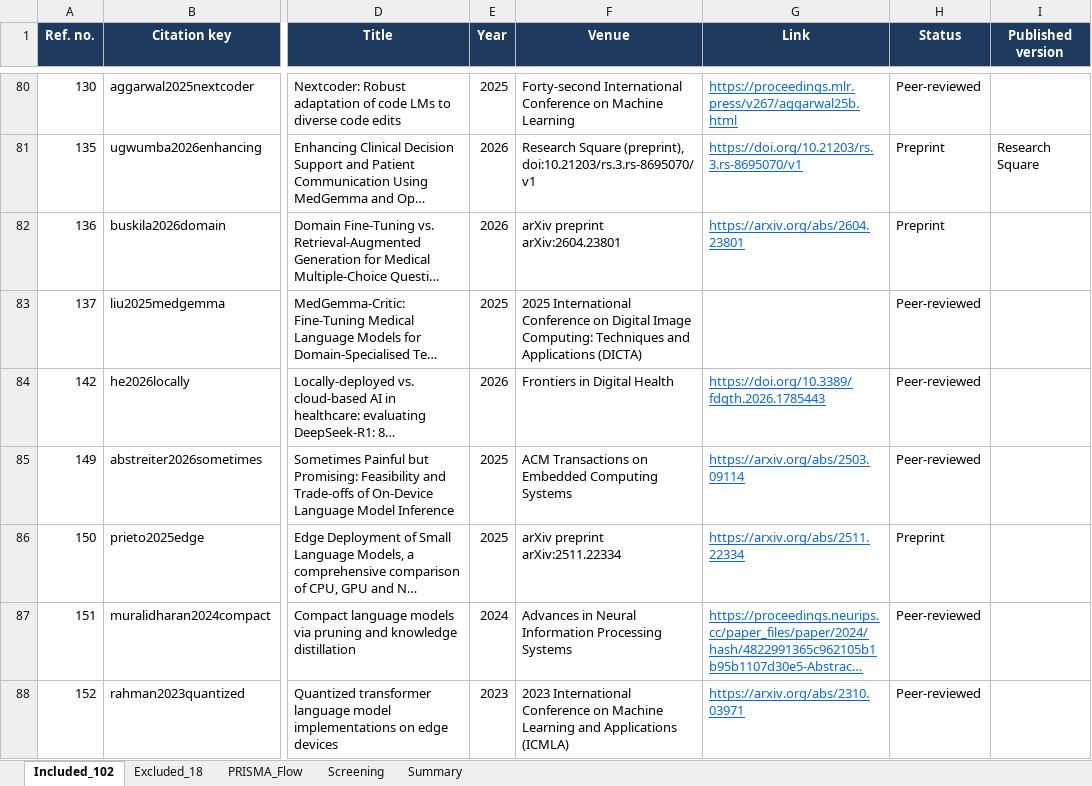
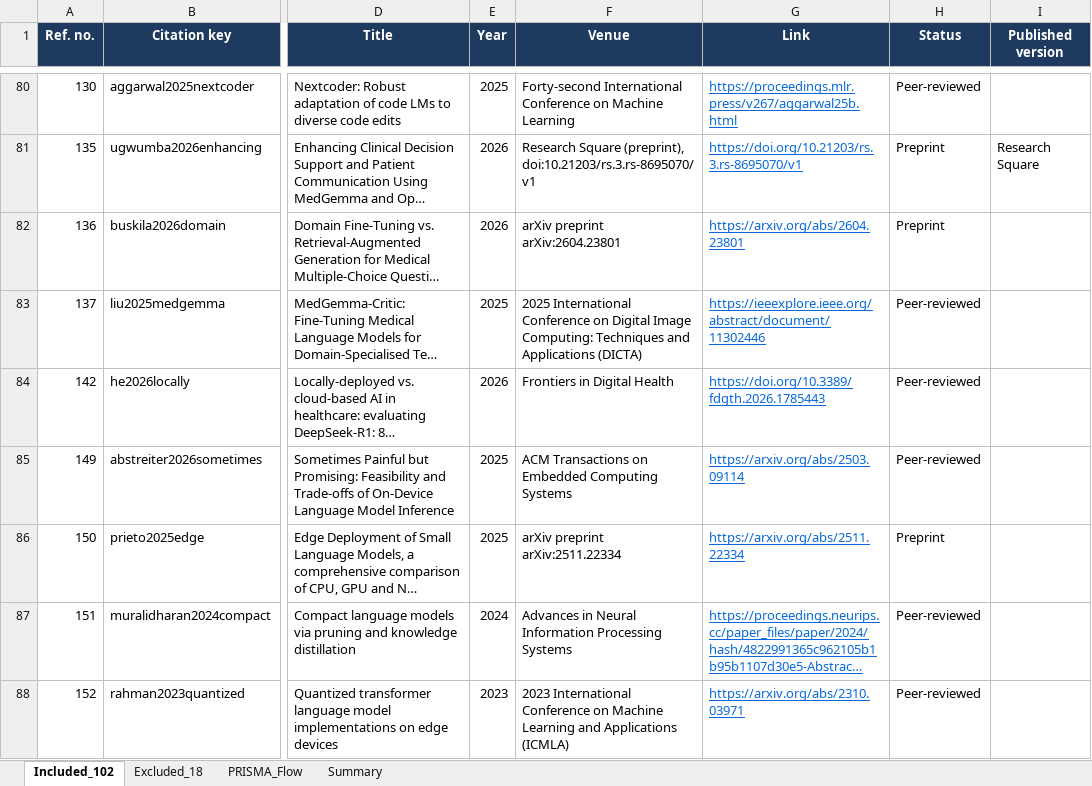
Before and after one commit to Codewithsayanjib/slm-systematic-review, an Excel workbook: SLM_Review_Dataset.xlsx, sheet Included_102, drawn as a sheet; only a part is shown, gaps mark what is left out; long unchanged cells end in …; values as stored, in another font and other column widths than the file's, no borders; the diff names each change by its address in the sheet, - before the commit and + after, or states it on an @@ line.

Commit message:
Remove screening sheet, add MedGemma-Critic link

```diff
--- a/SLM_Review_Dataset.xlsx (sheet Included_102)
+++ b/SLM_Review_Dataset.xlsx (sheet Included_102)
-sheet tab: Screening
-G83 (Link): (empty)
+G83 (Link): https://ieeexplore.ieee.org/abstract/document/11302446
```
Also changed, not shown: 1 other file.
